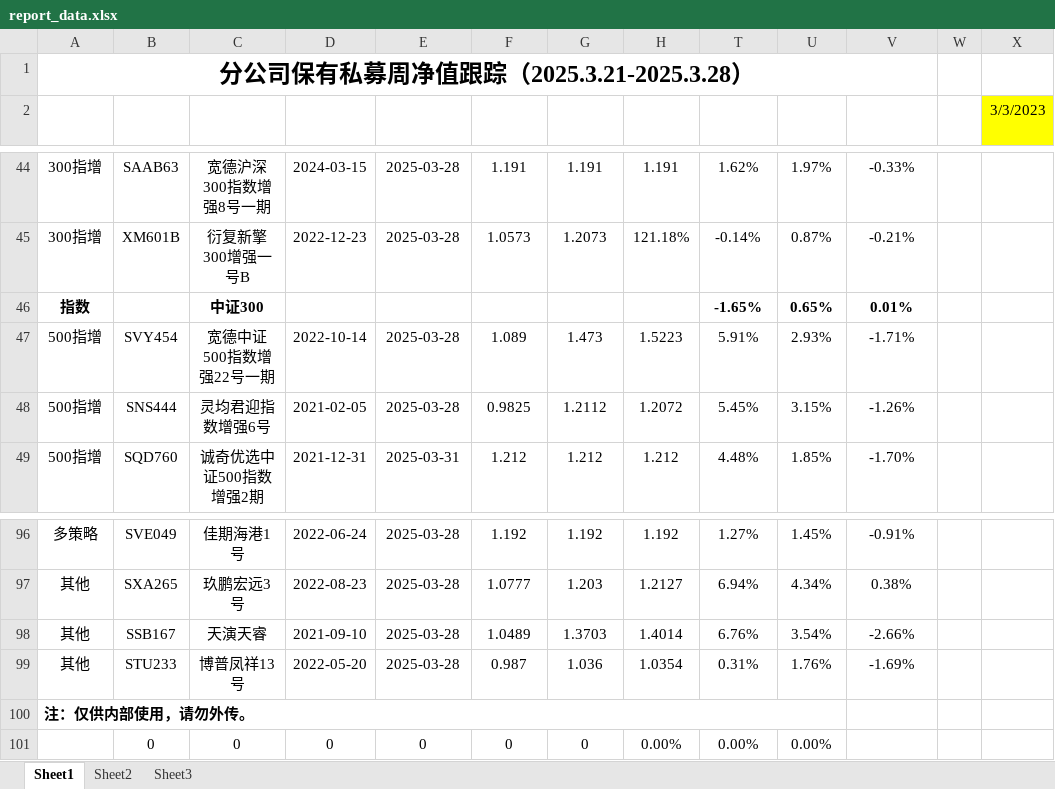
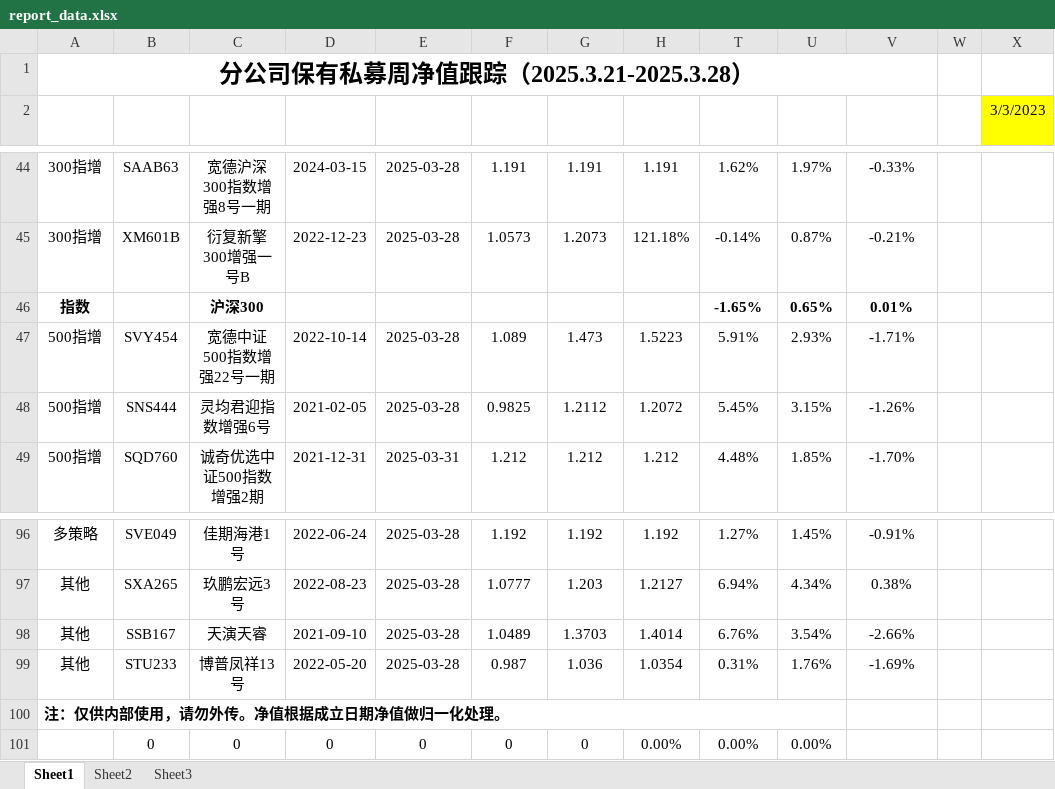
Before and after one commit to Slow-birds/Private_nav_research, an Excel workbook: report_data.xlsx, sheet Sheet1, drawn as a sheet; only a part is shown, gaps mark what is left out; values as stored, in another font and other column widths than the file's, no borders; conditional formats and table styles not drawn; the diff names each change by its address in the sheet, - before the commit and + after, or states it on an @@ line.

```diff
--- a/report_data.xlsx (sheet Sheet1)
+++ b/report_data.xlsx (sheet Sheet1)
-C46 (基金产品): 中证300
+C46 (基金产品): 沪深300
-A100 (策略类型): 注：仅供内部使用，请勿外传。
+A100 (策略类型): 注：仅供内部使用，请勿外传。净值根据成立日期净值做归一化处理。
```
Also changed, not shown: sheet Sheet3, 2 other files.
